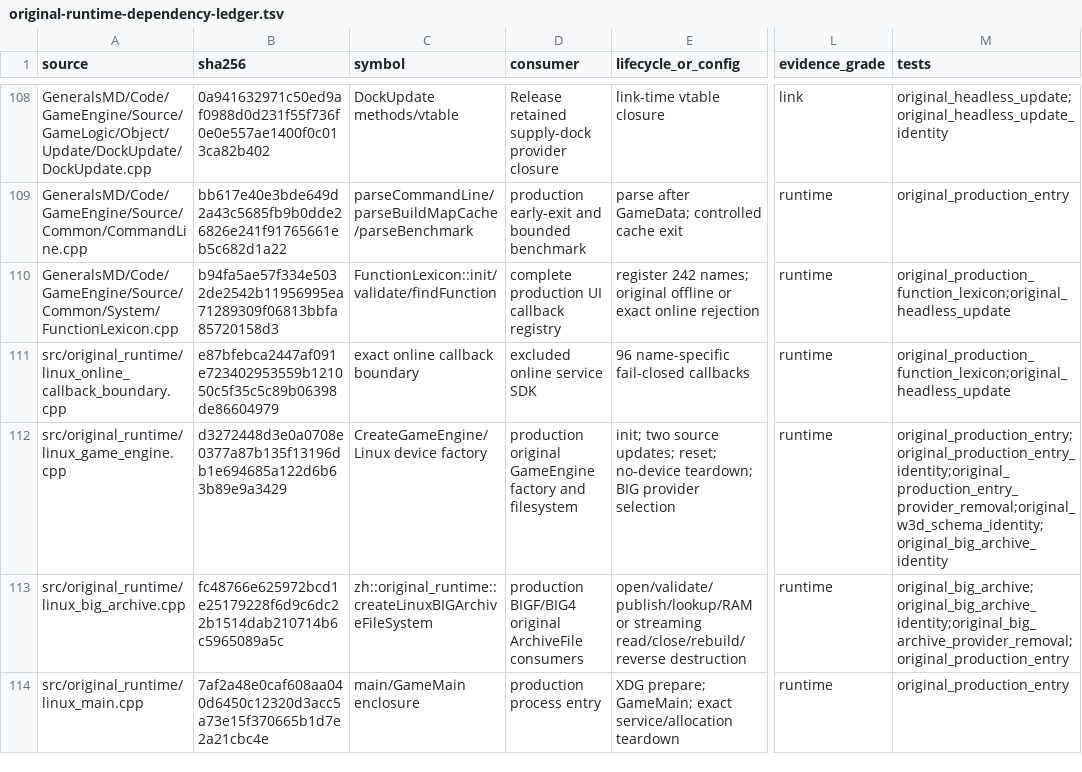
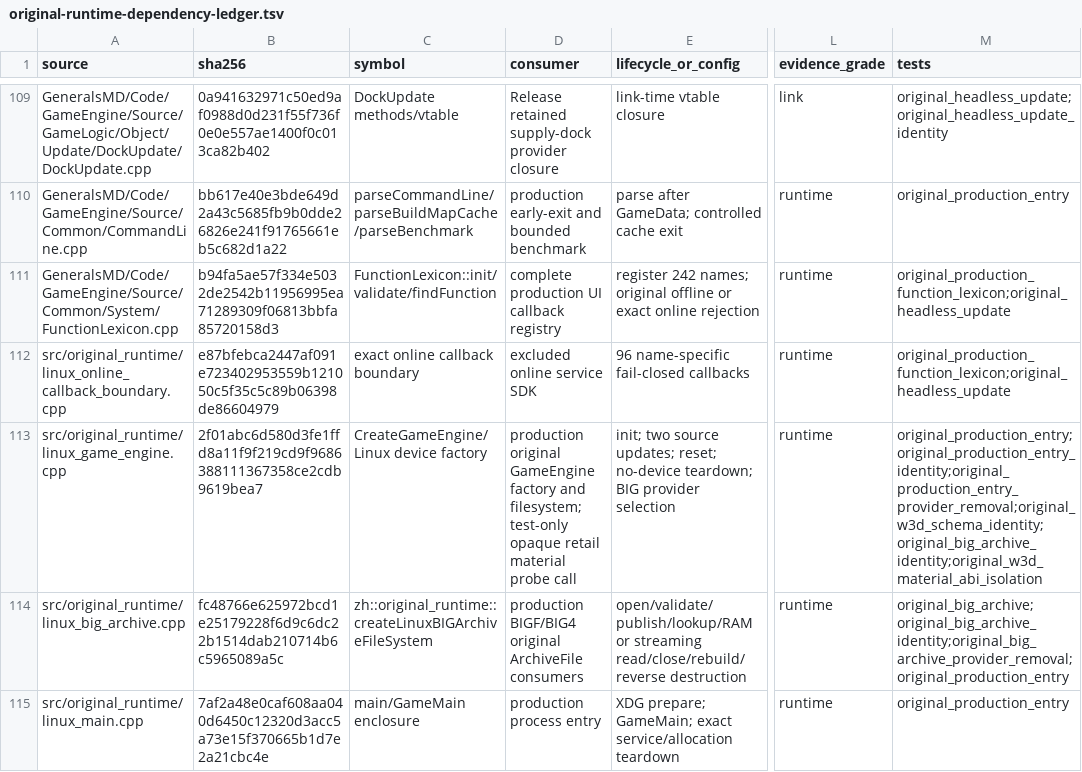
Before and after one commit to mrworf/CnC_Generals_Zero_Hour, a TSV file: docs/original-runtime-dependency-ledger.tsv, drawn as a sheet; only a part is shown, gaps mark what is left out; addresses are those after the commit; the diff covers the shown part only; the diff names each change by its address in the sheet, - before the commit and + after, or states it on an @@ line.

Commit message:
delivery: M22 slice 05B2B2B1 preserve original material mappers

```diff
--- a/docs/original-runtime-dependency-ledger.tsv
+++ b/docs/original-runtime-dependency-ledger.tsv
-B113 (sha256): d3272448d3e0a0708e0377a87b135f13196db1e694685a122d6b63b89e9a3429
+B113 (sha256): 2f01abc6d580d3fe1ffd8a11f9f219cd9f9686388111367358ce2cdb9619bea7
-D113 (consumer): …factory and filesystem
+D113 (consumer): …factory and filesystem; test-only opaque retail material probe call
-M113 (tests): original_production_entry;original_production_entry_identity;original_production_entry_provider_removal;original_w3d_schema_identity;original_big_archive_identity
+M113 (tests): original_production_entry;original_production_entry_identity;original_production_entry_provider_removal;original_w3d_schema_identity;original_big_archive_identity;original_w3d_material_abi_isolation
```
Also changed, not shown: 1 added row and 31 edited cells elsewhere in this file, 15 other files.
